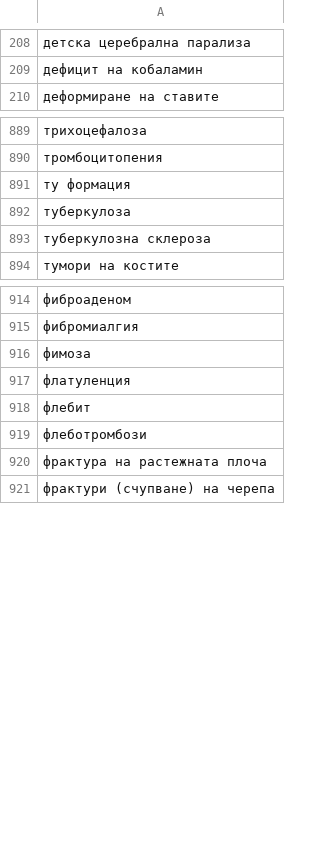
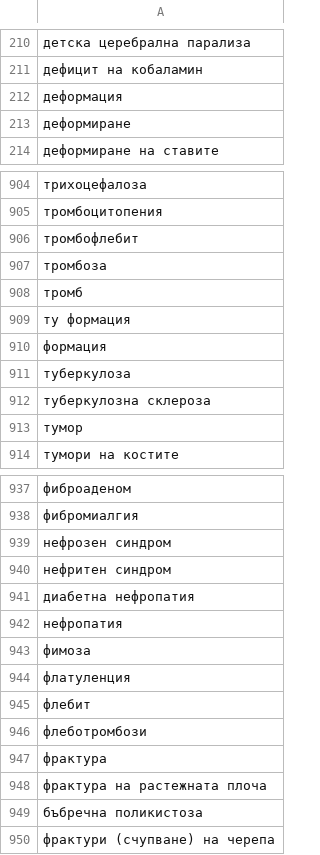
Before and after one commit to GerganaTodorova/fmi_symptom_recognition, a CSV file: data/symptoms.csv, drawn as a sheet; only a part is shown, gaps mark what is left out; the diff covers the shown part only; the diff names each change by its address in the sheet, - before the commit and + after, or states it on an @@ line.

```diff
--- a/data/symptoms.csv
+++ b/data/symptoms.csv
+row 212: деформация
+row 213: деформиране
+row 906: тромбофлебит
+row 907: тромбоза
+row 908: тромб
+row 910: формация
+row 913: тумор
+row 939: нефрозен синдром
+row 940: нефритен синдром
+row 941: диабетна нефропатия
+row 942: нефропатия
+row 947: фрактура
+row 949: бъбречна поликистоза
```
Also changed, not shown: 18 added rows elsewhere in this file, data/RiskFactors.csv, data/complaints.csv, 6 other files.
